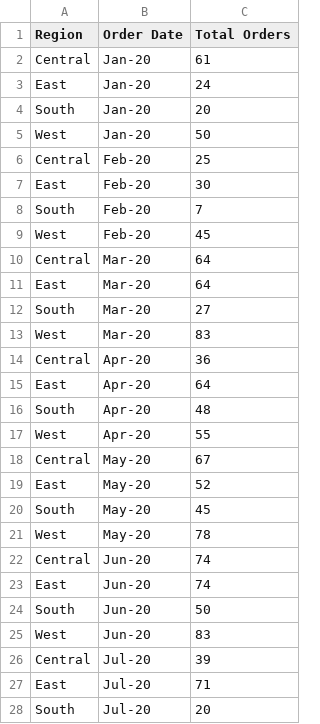
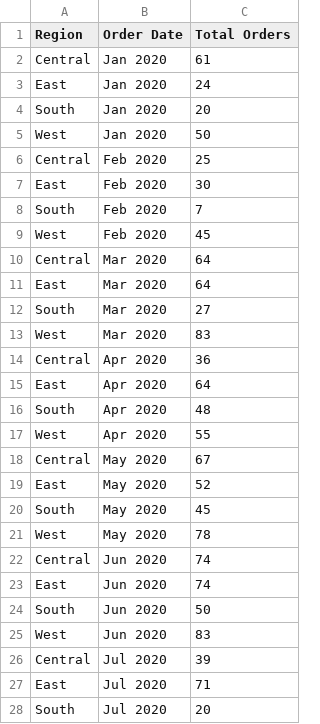
Before and after one commit to heyheyhey01/FIT3179--2-, a CSV file: Assignment 2/Line 3.csv, drawn as a sheet; only a part is shown; the diff covers the shown part only.

Commit message:
Add files via upload

```diff
--- a/Assignment 2/Line 3.csv
+++ b/Assignment 2/Line 3.csv
@@ -1,28 +1,28 @@
 Region,Order Date ,Total Orders
-Central,Jan-20,61
-East,Jan-20,24
-South,Jan-20,20
-West,Jan-20,50
-Central,Feb-20,25
-East,Feb-20,30
-South,Feb-20,7
-West,Feb-20,45
-Central,Mar-20,64
-East,Mar-20,64
-South,Mar-20,27
-West,Mar-20,83
-Central,Apr-20,36
-East,Apr-20,64
-South,Apr-20,48
-West,Apr-20,55
-Central,May-20,67
-East,May-20,52
-South,May-20,45
-West,May-20,78
-Central,Jun-20,74
-East,Jun-20,74
-South,Jun-20,50
-West,Jun-20,83
-Central,Jul-20,39
-East,Jul-20,71
-South,Jul-20,20
+Central,Jan 2020,61
+East,Jan 2020,24
+South,Jan 2020,20
+West,Jan 2020,50
+Central,Feb 2020,25
+East,Feb 2020,30
+South,Feb 2020,7
+West,Feb 2020,45
+Central,Mar 2020,64
+East,Mar 2020,64
+South,Mar 2020,27
+West,Mar 2020,83
+Central,Apr 2020,36
+East,Apr 2020,64
+South,Apr 2020,48
+West,Apr 2020,55
+Central,May 2020,67
+East,May 2020,52
+South,May 2020,45
+West,May 2020,78
+Central,Jun 2020,74
+East,Jun 2020,74
+South,Jun 2020,50
+West,Jun 2020,83
+Central,Jul 2020,39
+East,Jul 2020,71
+South,Jul 2020,20
```
Also changed, not shown: 21 edited cells elsewhere in this file.
